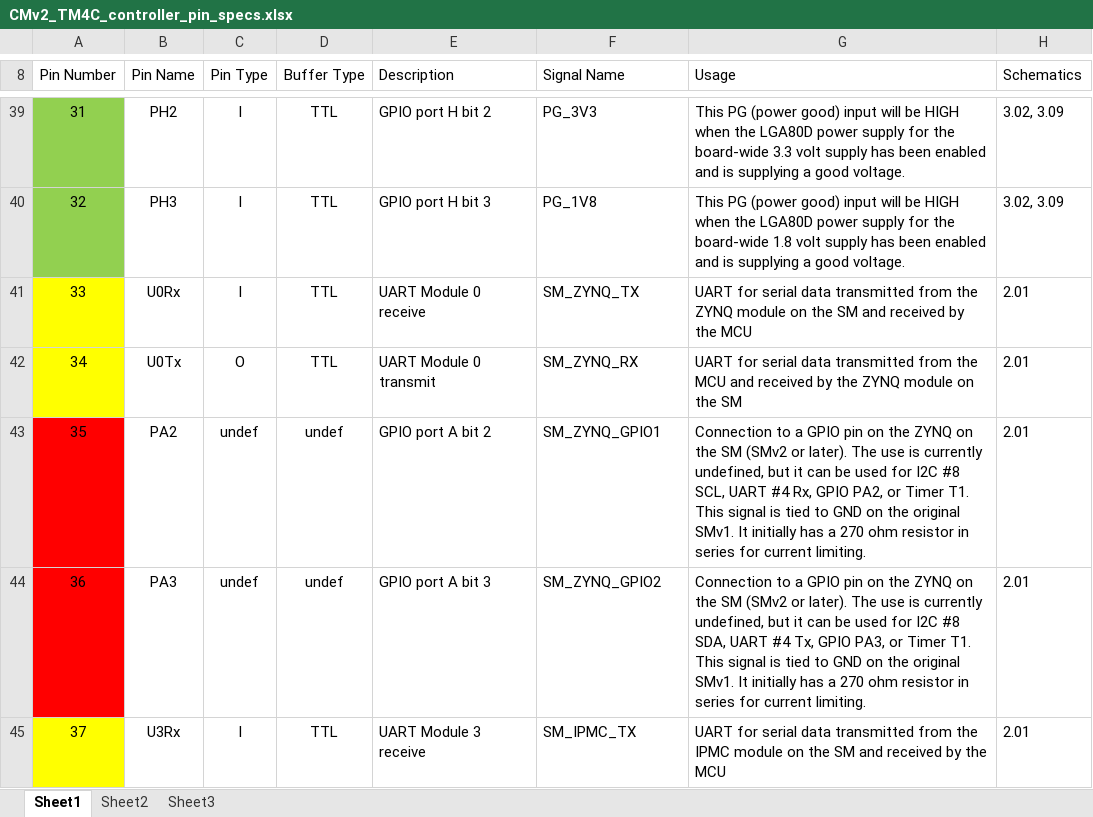
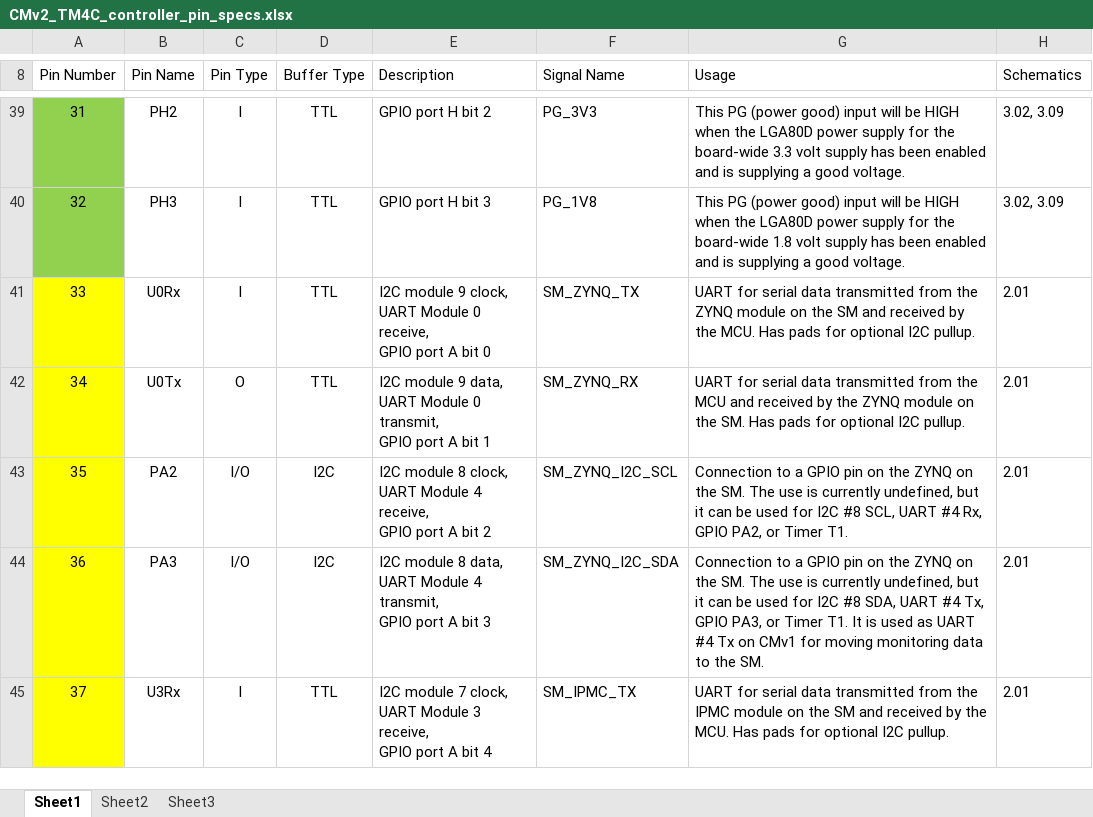
Before and after one commit to mfkiwl/Cornell_CM_Rev2_HW, an Excel workbook: Docs/CMv2_TM4C_controller_pin_specs.xlsx, sheet Sheet1, drawn as a sheet; only a part is shown, gaps mark what is left out; values as stored, in another font and other column widths than the file's, no borders; ↵ is a line break in a cell; the diff covers the shown part only; the diff names each change by its address in the sheet, - before the commit and + after, or states it on an @@ line.

Commit message:
Updated pins connected to the SM

```diff
--- a/Docs/CMv2_TM4C_controller_pin_specs.xlsx (sheet Sheet1)
+++ b/Docs/CMv2_TM4C_controller_pin_specs.xlsx (sheet Sheet1)
-E41 (Description): UART Module 0 receive
+E41 (Description): I2C module 9 clock, ↵ UART Module 0 receive, ↵ GPIO port A bit 0
-G41 (Usage): …by the MCU
+G41 (Usage): …by the MCU. Has pads for optional I2C pullup.
-E42 (Description): UART Module 0 transmit
+E42 (Description): I2C module 9 data, ↵ UART Module 0 transmit, ↵ GPIO port A bit 1
-G42 (Usage): …on the SM
+G42 (Usage): …on the SM. Has pads for optional I2C pullup.
-A43:A44 fill: #FF0000
+A43:A44 fill: #FFFF00
-C43:C44 (Pin Type): undef
+C43:C44 (Pin Type): I/O
-D43:D44 (Buffer Type): undef
+D43:D44 (Buffer Type): I2C
-E43 (Description): GPIO port A bit 2
+E43 (Description): I2C module 8 clock, ↵ UART Module 4 receive, ↵ GPIO port A bit 2
-F43 (Signal Name): SM_ZYNQ_GPIO1
+F43 (Signal Name): SM_ZYNQ_I2C_SCL
-G43 (Usage): …on the SM (SMv2 or later). The use is currently undefined, but it can be used for I2C #8 SCL, UART #4 Rx, GPIO PA2, or Timer T1. This signal is tied to GND on the original SMv1. It initially has a 270 ohm resistor in series for current limiting.
+G43 (Usage): …on the SM. The use is currently undefined, but it can be used for I2C #8 SCL, UART #4 Rx, GPIO PA2, or Timer T1.
-E44 (Description): GPIO port A bit 3
+E44 (Description): I2C module 8 data, ↵ UART Module 4 transmit, ↵ GPIO port A bit 3
-F44 (Signal Name): SM_ZYNQ_GPIO2
+F44 (Signal Name): SM_ZYNQ_I2C_SDA
-G44 (Usage): …on the SM (SMv2 or later). The use is currently undefined, but it can be used for I2C #8 SDA, UART #4 Tx, GPIO PA3, or Timer T1. This signal is tied to GND on the original SMv1. It initially has a 270 ohm resistor in series for current limiting.
+G44 (Usage): …on the SM. The use is currently undefined, but it can be used for I2C #8 SDA, UART #4 Tx, GPIO PA3, or Timer T1. It is used as UART #4 Tx on CMv1 for moving monitoring data to the SM.
-E45 (Description): UART Module 3 receive
+E45 (Description): I2C module 7 clock, ↵ UART Module 3 receive, ↵ GPIO port A bit 4
-G45 (Usage): …by the MCU
+G45 (Usage): …by the MCU. Has pads for optional I2C pullup.
```
Also changed, not shown: 15 edited cells and cell formats elsewhere in this sheet.
